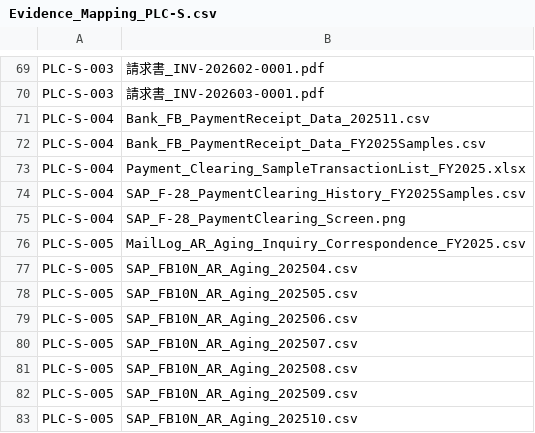
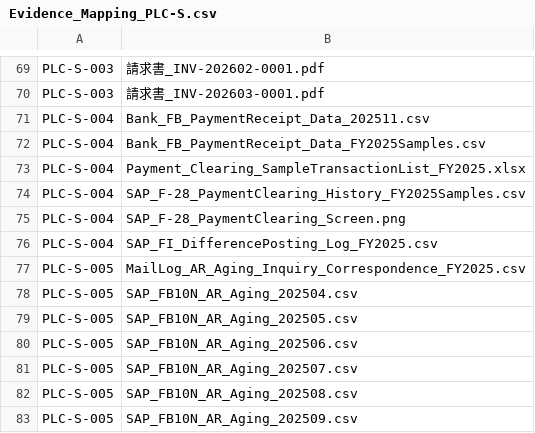
Before and after one commit to yujihama/demo_data, a CSV file: 2.RCM/Evidence_Mapping_PLC-S.csv, drawn as a sheet; only a part is shown, gaps mark what is left out; the shorter side is filled out with more unchanged rows; the diff names each change by its address in the sheet, - before the commit and + after, or states it on an @@ line.

```diff
--- a/2.RCM/Evidence_Mapping_PLC-S.csv
+++ b/2.RCM/Evidence_Mapping_PLC-S.csv
+row 76: PLC-S-004 | SAP_FI_DifferencePosting_Log_FY2025.csv
```
Also changed, not shown: 1 other file.
